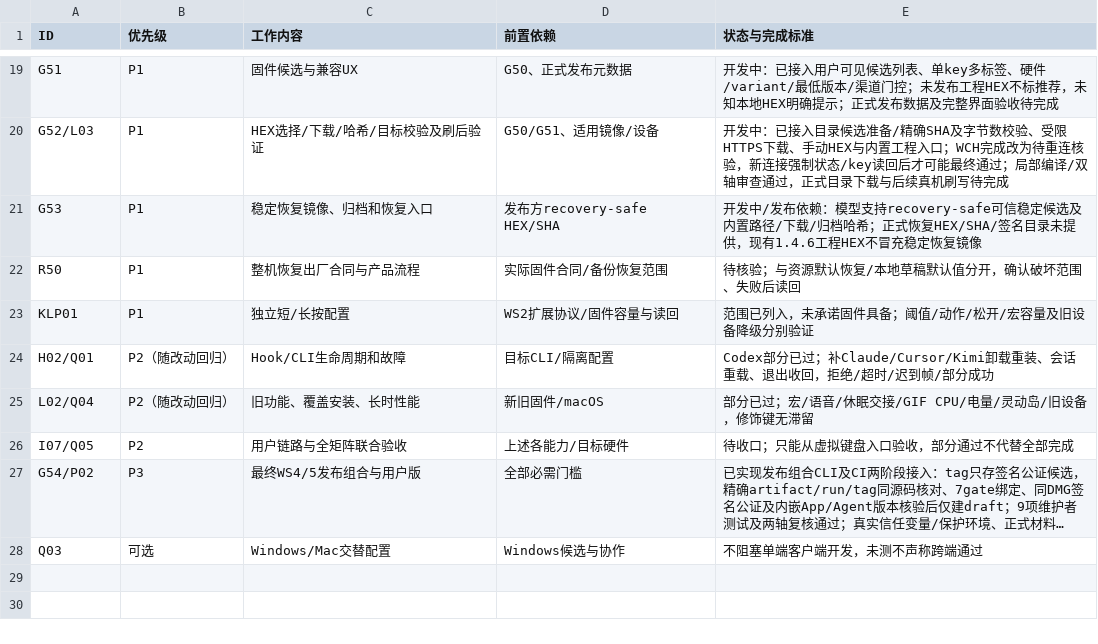
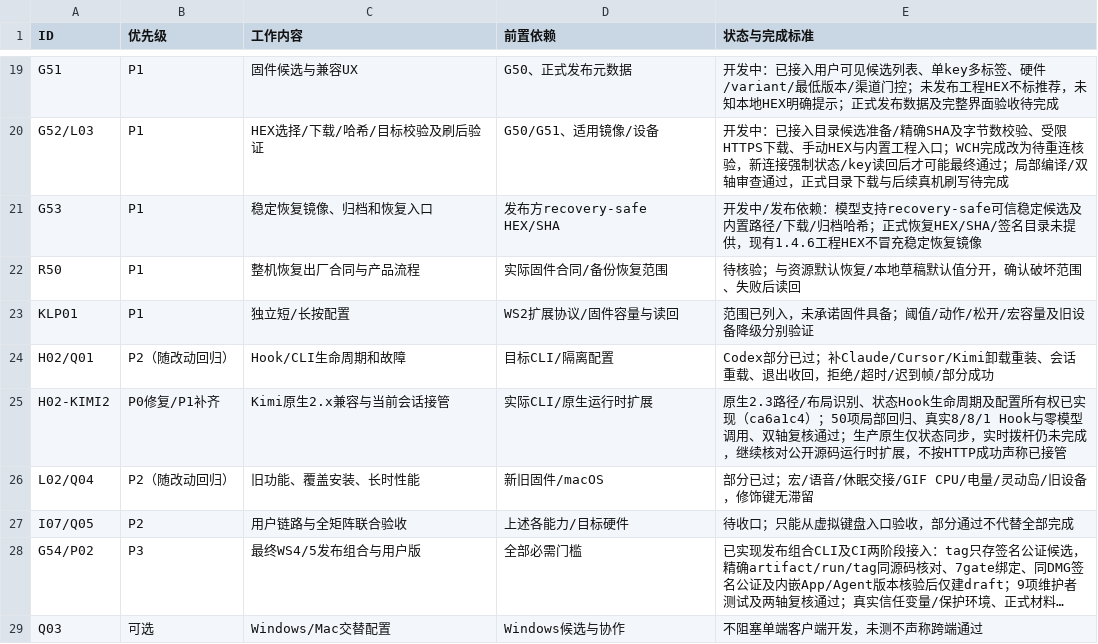
Before and after one commit to AhakeyAI/desktop, a CSV file: docs/ahastudio/mac-adaptation-master-wbs-2026-10-22.csv, drawn as a sheet; only a part is shown, gaps mark what is left out; long unchanged cells end in ….

Commit message:
docs(wbs): record native Kimi lifecycle proof and remaining live-control work

```diff
--- a/docs/ahastudio/mac-adaptation-master-wbs-2026-10-22.csv
+++ b/docs/ahastudio/mac-adaptation-master-wbs-2026-10-22.csv
@@ -24,2 +24,3 @@ KLP01,P1,独立短/长按配置,WS2扩展协议/固件容量与读回,范围已
 H02/Q01,P2（随改动回归）,Hook/CLI生命周期和故障,目标CLI/隔离配置,Codex部分已过；补Claude/Cursor/Kimi卸载重装、会话重载、退出收回，拒绝/超时/迟到帧/部分成功
+H02-KIMI2,P0修复/P1补齐,Kimi原生2.x兼容与当前会话接管,实际CLI/原生运行时扩展,原生2.3路径/布局识别、状态Hook生命周期及配置所有权已实现（ca6a1c4）；50项局部回归、真实8/8/1 Hook与零模型调用、双轴复核通过；生产原生仅状态同步，实时拨杆仍未完成，继续核对公开源码运行时扩展，不按HTTP成功声称已接管
 L02/Q04,P2（随改动回归）,旧功能、覆盖安装、长时性能,新旧固件/macOS,部分已过；宏/语音/休眠交接/GIF CPU/电量/灵动岛/旧设备，修饰键无滞留
```
Also changed, not shown: 3 other files.
